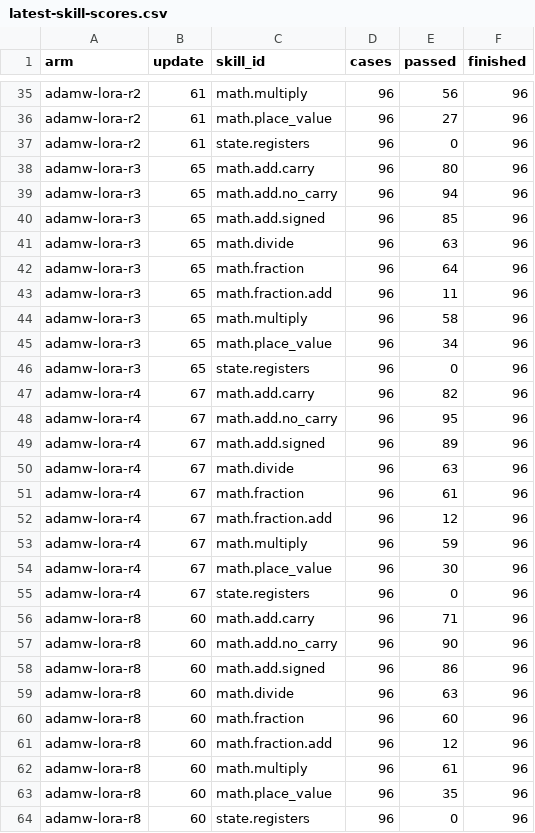
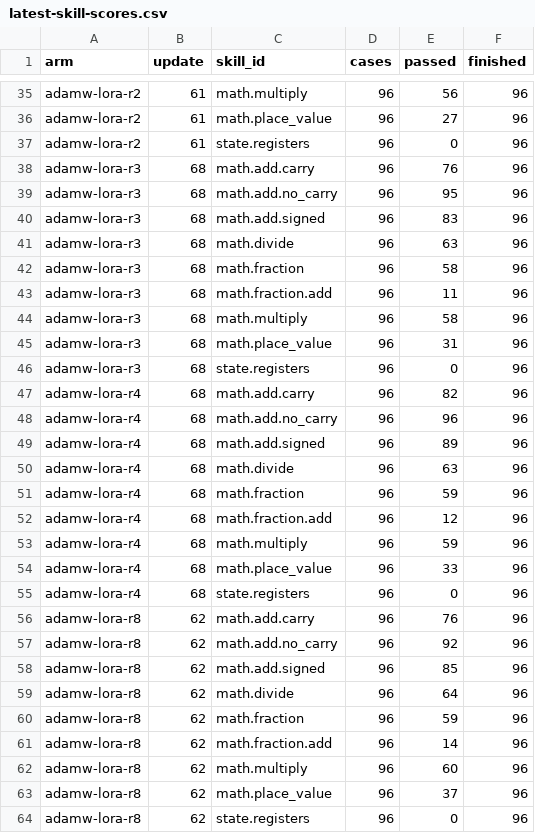
Before and after one commit to CC-David-CC/sss, a CSV file: docs/results/minicpm-20261026/latest-skill-scores.csv, drawn as a sheet; only a part is shown, gaps mark what is left out; the diff covers the shown part only.

```diff
--- a/docs/results/minicpm-20261026/latest-skill-scores.csv
+++ b/docs/results/minicpm-20261026/latest-skill-scores.csv
@@ -37,28 +37,28 @@ adamw-lora-r2,61,math.place_value,96,27,96
 adamw-lora-r2,61,state.registers,96,0,96
-adamw-lora-r3,65,math.add.carry,96,80,96
-adamw-lora-r3,65,math.add.no_carry,96,94,96
-adamw-lora-r3,65,math.add.signed,96,85,96
-adamw-lora-r3,65,math.divide,96,63,96
-adamw-lora-r3,65,math.fraction,96,64,96
-adamw-lora-r3,65,math.fraction.add,96,11,96
-adamw-lora-r3,65,math.multiply,96,58,96
-adamw-lora-r3,65,math.place_value,96,34,96
-adamw-lora-r3,65,state.registers,96,0,96
-adamw-lora-r4,67,math.add.carry,96,82,96
-adamw-lora-r4,67,math.add.no_carry,96,95,96
-adamw-lora-r4,67,math.add.signed,96,89,96
-adamw-lora-r4,67,math.divide,96,63,96
-adamw-lora-r4,67,math.fraction,96,61,96
-adamw-lora-r4,67,math.fraction.add,96,12,96
-adamw-lora-r4,67,math.multiply,96,59,96
-adamw-lora-r4,67,math.place_value,96,30,96
-adamw-lora-r4,67,state.registers,96,0,96
-adamw-lora-r8,60,math.add.carry,96,71,96
-adamw-lora-r8,60,math.add.no_carry,96,90,96
-adamw-lora-r8,60,math.add.signed,96,86,96
-adamw-lora-r8,60,math.divide,96,63,96
-adamw-lora-r8,60,math.fraction,96,60,96
-adamw-lora-r8,60,math.fraction.add,96,12,96
-adamw-lora-r8,60,math.multiply,96,61,96
-adamw-lora-r8,60,math.place_value,96,35,96
-adamw-lora-r8,60,state.registers,96,0,96
+adamw-lora-r3,68,math.add.carry,96,76,96
+adamw-lora-r3,68,math.add.no_carry,96,95,96
+adamw-lora-r3,68,math.add.signed,96,83,96
+adamw-lora-r3,68,math.divide,96,63,96
+adamw-lora-r3,68,math.fraction,96,58,96
+adamw-lora-r3,68,math.fraction.add,96,11,96
+adamw-lora-r3,68,math.multiply,96,58,96
+adamw-lora-r3,68,math.place_value,96,31,96
+adamw-lora-r3,68,state.registers,96,0,96
+adamw-lora-r4,68,math.add.carry,96,82,96
+adamw-lora-r4,68,math.add.no_carry,96,96,96
+adamw-lora-r4,68,math.add.signed,96,89,96
+adamw-lora-r4,68,math.divide,96,63,96
+adamw-lora-r4,68,math.fraction,96,59,96
+adamw-lora-r4,68,math.fraction.add,96,12,96
+adamw-lora-r4,68,math.multiply,96,59,96
+adamw-lora-r4,68,math.place_value,96,33,96
+adamw-lora-r4,68,state.registers,96,0,96
+adamw-lora-r8,62,math.add.carry,96,76,96
+adamw-lora-r8,62,math.add.no_carry,96,92,96
+adamw-lora-r8,62,math.add.signed,96,85,96
+adamw-lora-r8,62,math.divide,96,64,96
+adamw-lora-r8,62,math.fraction,96,59,96
+adamw-lora-r8,62,math.fraction.add,96,14,96
+adamw-lora-r8,62,math.multiply,96,60,96
+adamw-lora-r8,62,math.place_value,96,37,96
+adamw-lora-r8,62,state.registers,96,0,96
```
Also changed, not shown: 74 edited cells elsewhere in this file, docs/results/minicpm-20261026/intermediate-training-curves.csv, docs/results/minicpm-20261026/paired-update-transitions.csv, 9 other files.
